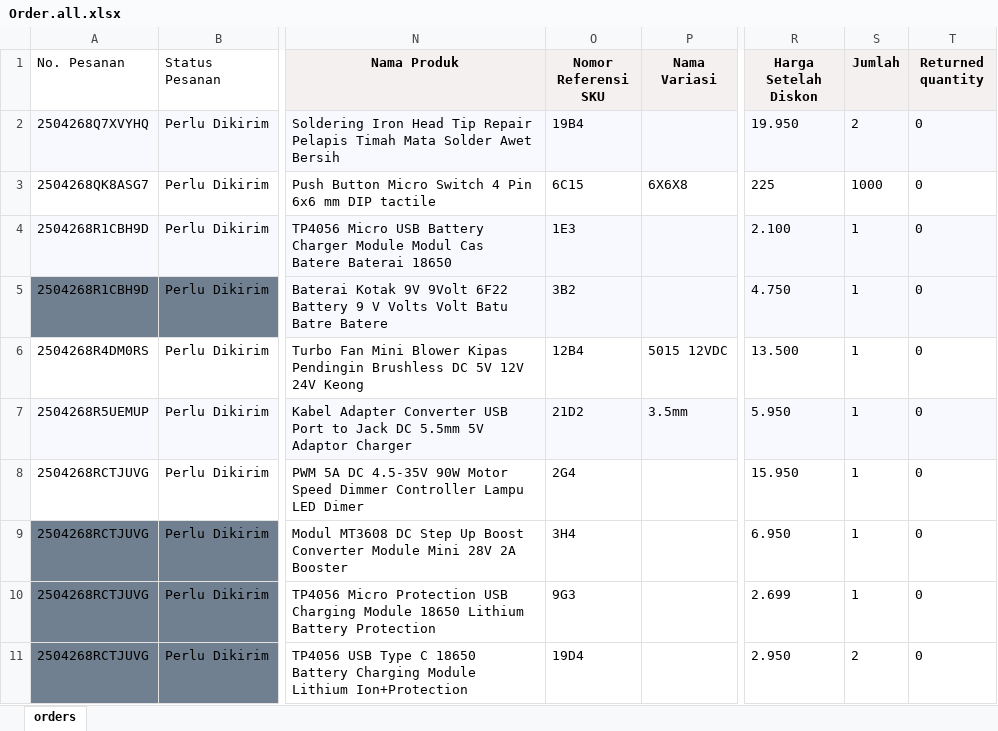
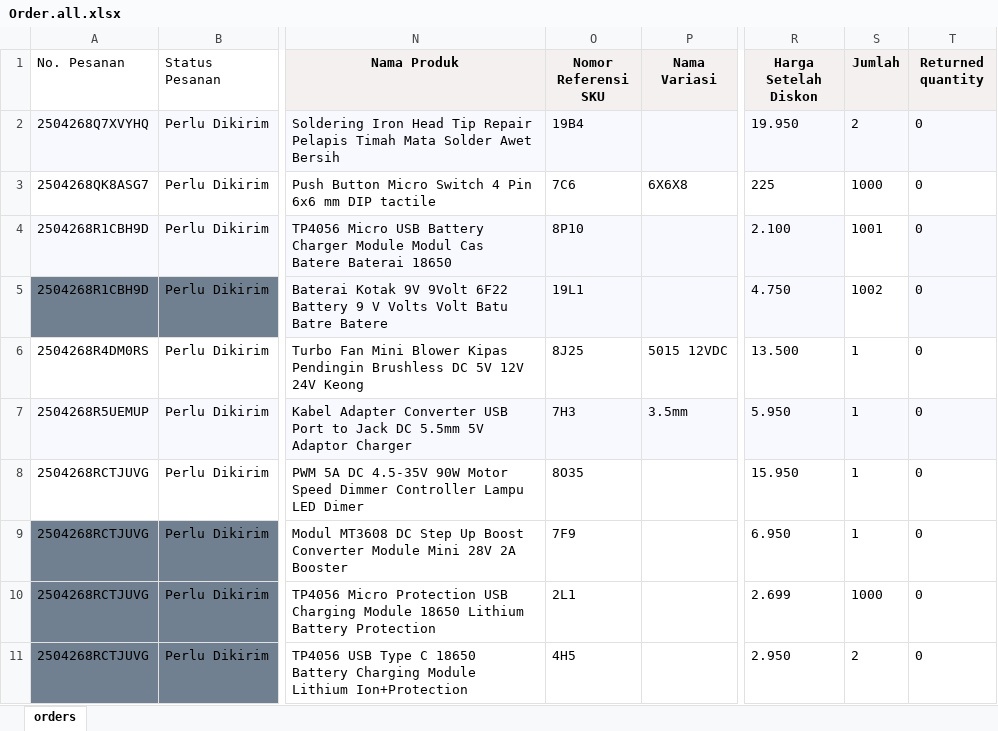
Before and after one commit to rfqir/inventory-accounting-backend, an Excel workbook: assets/excel/Order.all.xlsx, sheet orders, drawn as a sheet; only a part is shown, gaps mark what is left out; values as stored, in another font and other column widths than the file's, no borders; charts and pictures not drawn; the diff names each change by its address in the sheet, - before the commit and + after, or states it on an @@ line.

```diff
--- a/assets/excel/Order.all.xlsx (sheet orders)
+++ b/assets/excel/Order.all.xlsx (sheet orders)
-O3 (Nomor Referensi SKU): 6C15
+O3 (Nomor Referensi SKU): 7C6
-O4 (Nomor Referensi SKU): 1E3
+O4 (Nomor Referensi SKU): 8P10
-S4 (Jumlah): 1
+S4 (Jumlah): 1001
-S4:S5 fill: #F8F8FF
+S4:S5 fill: none
-O5 (Nomor Referensi SKU): 3B2
+O5 (Nomor Referensi SKU): 19L1
-S5 (Jumlah): 1
+S5 (Jumlah): 1002
-O6 (Nomor Referensi SKU): 12B4
+O6 (Nomor Referensi SKU): 8J25
-O7 (Nomor Referensi SKU): 21D2
+O7 (Nomor Referensi SKU): 7H3
-O8 (Nomor Referensi SKU): 2G4
+O8 (Nomor Referensi SKU): 8O35
-O9 (Nomor Referensi SKU): 3H4
+O9 (Nomor Referensi SKU): 7F9
-O10 (Nomor Referensi SKU): 9G3
+O10 (Nomor Referensi SKU): 2L1
-S10 (Jumlah): 1
+S10 (Jumlah): 1000
-O11 (Nomor Referensi SKU): 19D4
+O11 (Nomor Referensi SKU): 4H5
```
Also changed, not shown: 28 other files.
